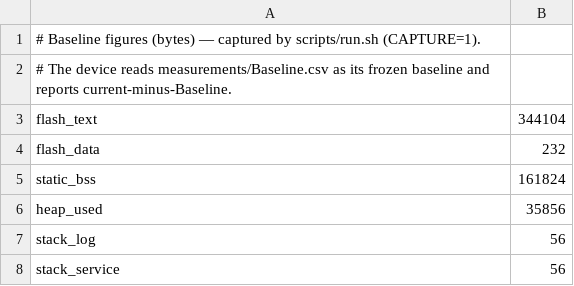
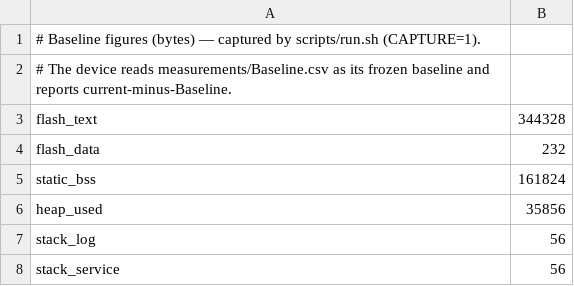
Before and after one commit to cososo-ltd/solid-syslog-example, a CSV file: measurements/Baseline.csv, drawn as a sheet.

```diff
--- a/measurements/Baseline.csv
+++ b/measurements/Baseline.csv
@@ -2,3 +2,3 @@
 # The device reads measurements/Baseline.csv as its frozen baseline and reports current-minus-Baseline.
-flash_text,344104
+flash_text,344328
 flash_data,232
```
Also changed, not shown: 2 other files.
